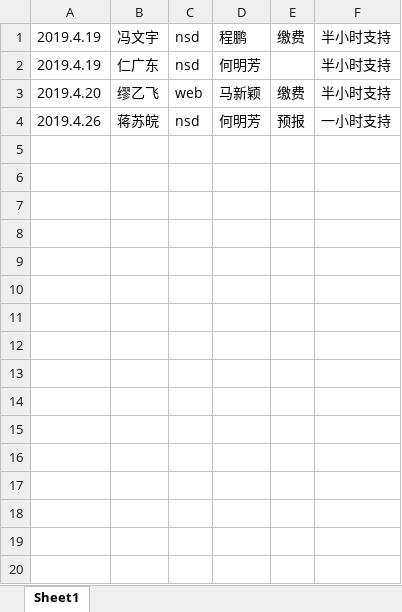
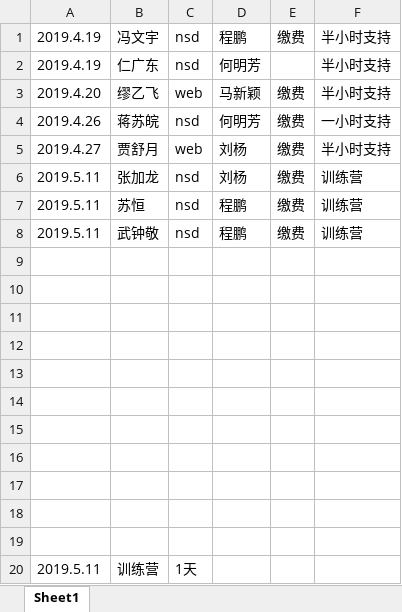
Before and after one commit to Certification-Training/RHCA, an Excel workbook: 技术.xlsx, sheet Sheet1, drawn as a sheet; values as stored, in another font and other column widths than the file's, no borders; the diff names each change by its address in the sheet, - before the commit and + after, or states it on an @@ line.

Commit message:
jishu

```diff
--- a/技术.xlsx (sheet Sheet1)
+++ b/技术.xlsx (sheet Sheet1)
-E4: 预报
+E4: 缴费
+row 5: 2019.4.27 | 贾舒月 | web | 刘杨 | 缴费 | 半小时支持
+row 6: 2019.5.11 | 张加龙 | nsd | 刘杨 | 缴费 | 训练营
+row 7: 2019.5.11 | 苏恒 | nsd | 程鹏 | 缴费 | 训练营
+row 8: 2019.5.11 | 武钟敬 | nsd | 程鹏 | 缴费 | 训练营
+row 9: (empty)
+row 10: (empty)
+row 11: (empty)
+row 12: (empty)
+row 13: (empty)
+row 14: (empty)
+row 15: (empty)
+row 16: (empty)
+row 17: (empty)
+row 18: (empty)
+row 19: (empty)
+row 20: 2019.5.11 | 训练营 | 1天
```
